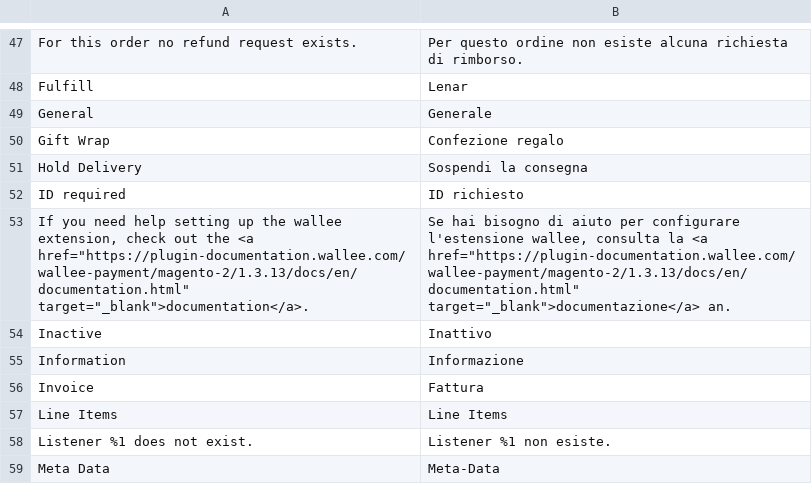
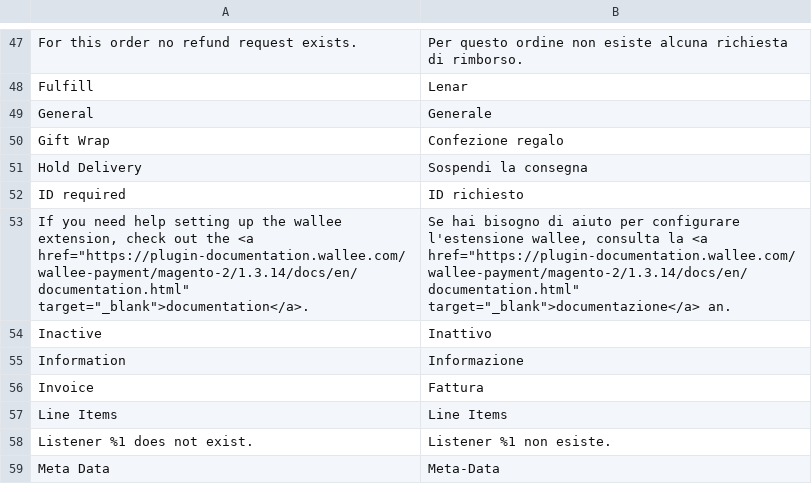
Before and after one commit to wallee-payment/magento-2, a CSV file: i18n/it_CH.csv, drawn as a sheet; only a part is shown, gaps mark what is left out.

```diff
--- a/i18n/it_CH.csv
+++ b/i18n/it_CH.csv
@@ -52,3 +52,3 @@
 "ID required","ID richiesto"
-"If you need help setting up the wallee extension, check out the <a href=""https://plugin-documentation.wallee.com/wallee-payment/magento-2/1.3.13/docs/en/documentation.html"" target=""_blank"">documentation</a>.","Se hai bisogno di aiuto per configurare l'estensione wallee, consulta la <a href=""https://plugin-documentation.wallee.com/wallee-payment/magento-2/1.3.13/docs/en/documentation.html"" target=""_blank"">documentazione</a> an."
+"If you need help setting up the wallee extension, check out the <a href=""https://plugin-documentation.wallee.com/wallee-payment/magento-2/1.3.14/docs/en/documentation.html"" target=""_blank"">documentation</a>.","Se hai bisogno di aiuto per configurare l'estensione wallee, consulta la <a href=""https://plugin-documentation.wallee.com/wallee-payment/magento-2/1.3.14/docs/en/documentation.html"" target=""_blank"">documentazione</a> an."
 "Inactive","Inattivo"
```
Also changed, not shown: i18n/de_DE.csv, i18n/en_US.csv, 10 other files.
